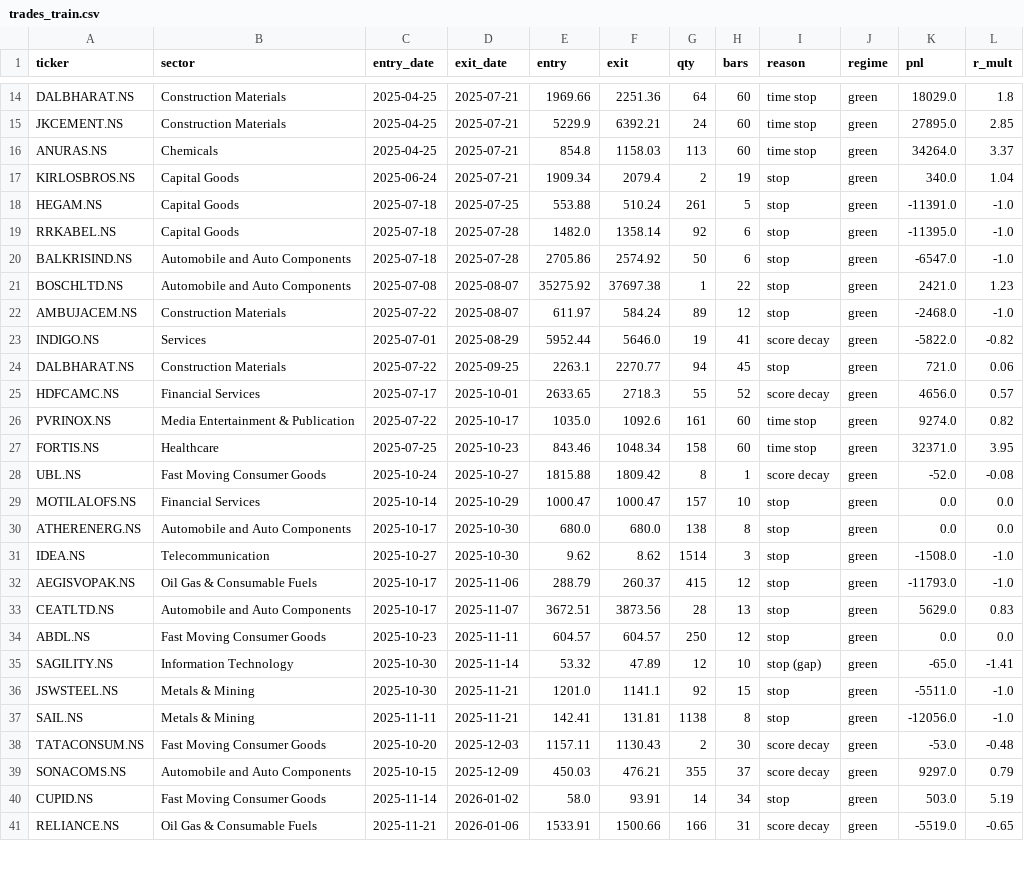
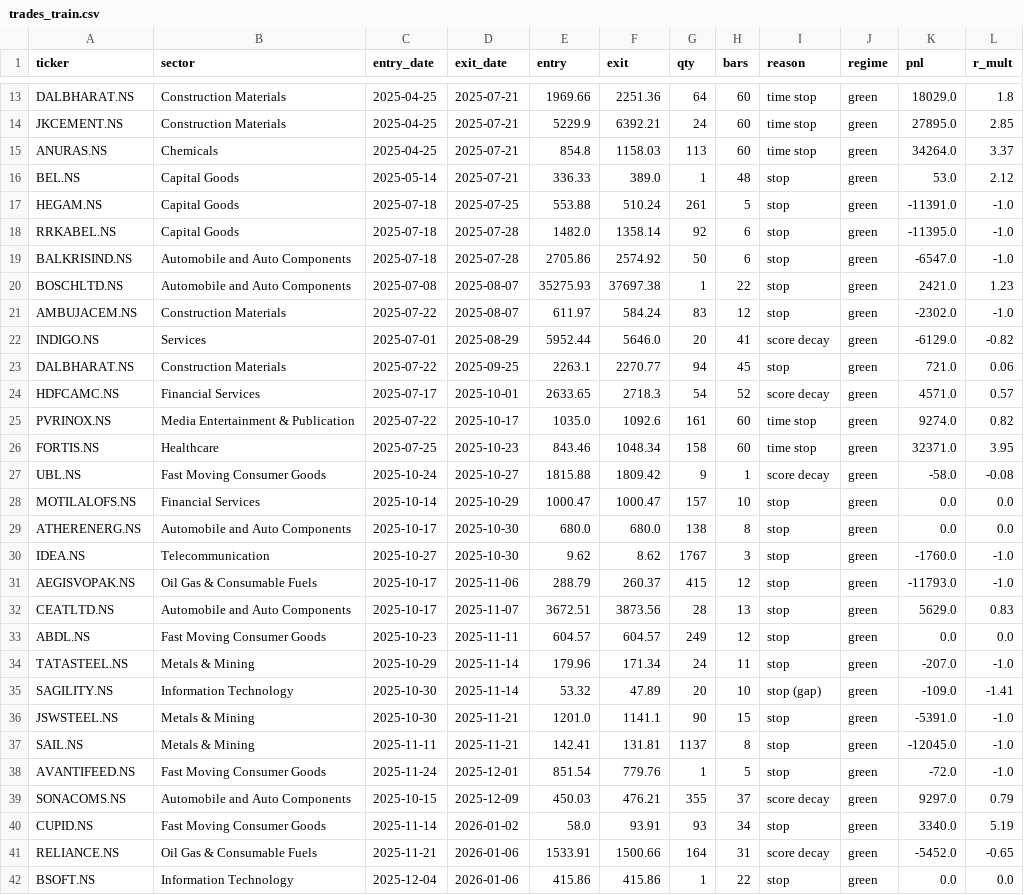
Before and after one commit to aryachirag02/swing-desk, a CSV file: trades_train.csv, drawn as a sheet; only a part is shown, gaps mark what is left out; the diff covers the shown part only.

```diff
--- a/trades_train.csv
+++ b/trades_train.csv
@@ -16,3 +15,3 @@ JKCEMENT.NS,Construction Materials,2025-04-25,2025-07-21,5229.9,6392.21,24,60,ti
 ANURAS.NS,Chemicals,2025-04-25,2025-07-21,854.8,1158.03,113,60,time stop,green,34264.0,3.37
-KIRLOSBROS.NS,Capital Goods,2025-06-24,2025-07-21,1909.34,2079.4,2,19,stop,green,340.0,1.04
+BEL.NS,Capital Goods,2025-05-14,2025-07-21,336.33,389.0,1,48,stop,green,53.0,2.12
 HEGAM.NS,Capital Goods,2025-07-18,2025-07-25,553.88,510.24,261,5,stop,green,-11391.0,-1.0
@@ -20,22 +19,24 @@ RRKABEL.NS,Capital Goods,2025-07-18,2025-07-28,1482.0,1358.14,92,6,stop,green,-1
 BALKRISIND.NS,Automobile and Auto Components,2025-07-18,2025-07-28,2705.86,2574.92,50,6,stop,green,-6547.0,-1.0
-BOSCHLTD.NS,Automobile and Auto Components,2025-07-08,2025-08-07,35275.92,37697.38,1,22,stop,green,2421.0,1.23
-AMBUJACEM.NS,Construction Materials,2025-07-22,2025-08-07,611.97,584.24,89,12,stop,green,-2468.0,-1.0
-INDIGO.NS,Services,2025-07-01,2025-08-29,5952.44,5646.0,19,41,score decay,green,-5822.0,-0.82
+BOSCHLTD.NS,Automobile and Auto Components,2025-07-08,2025-08-07,35275.93,37697.38,1,22,stop,green,2421.0,1.23
+AMBUJACEM.NS,Construction Materials,2025-07-22,2025-08-07,611.97,584.24,83,12,stop,green,-2302.0,-1.0
+INDIGO.NS,Services,2025-07-01,2025-08-29,5952.44,5646.0,20,41,score decay,green,-6129.0,-0.82
 DALBHARAT.NS,Construction Materials,2025-07-22,2025-09-25,2263.1,2270.77,94,45,stop,green,721.0,0.06
-HDFCAMC.NS,Financial Services,2025-07-17,2025-10-01,2633.65,2718.3,55,52,score decay,green,4656.0,0.57
+HDFCAMC.NS,Financial Services,2025-07-17,2025-10-01,2633.65,2718.3,54,52,score decay,green,4571.0,0.57
 PVRINOX.NS,Media Entertainment & Publication,2025-07-22,2025-10-17,1035.0,1092.6,161,60,time stop,green,9274.0,0.82
 FORTIS.NS,Healthcare,2025-07-25,2025-10-23,843.46,1048.34,158,60,time stop,green,32371.0,3.95
-UBL.NS,Fast Moving Consumer Goods,2025-10-24,2025-10-27,1815.88,1809.42,8,1,score decay,green,-52.0,-0.08
+UBL.NS,Fast Moving Consumer Goods,2025-10-24,2025-10-27,1815.88,1809.42,9,1,score decay,green,-58.0,-0.08
 MOTILALOFS.NS,Financial Services,2025-10-14,2025-10-29,1000.47,1000.47,157,10,stop,green,0.0,0.0
 ATHERENERG.NS,Automobile and Auto Components,2025-10-17,2025-10-30,680.0,680.0,138,8,stop,green,0.0,0.0
-IDEA.NS,Telecommunication,2025-10-27,2025-10-30,9.62,8.62,1514,3,stop,green,-1508.0,-1.0
+IDEA.NS,Telecommunication,2025-10-27,2025-10-30,9.62,8.62,1767,3,stop,green,-1760.0,-1.0
 AEGISVOPAK.NS,Oil Gas & Consumable Fuels,2025-10-17,2025-11-06,288.79,260.37,415,12,stop,green,-11793.0,-1.0
 CEATLTD.NS,Automobile and Auto Components,2025-10-17,2025-11-07,3672.51,3873.56,28,13,stop,green,5629.0,0.83
-ABDL.NS,Fast Moving Consumer Goods,2025-10-23,2025-11-11,604.57,604.57,250,12,stop,green,0.0,0.0
-SAGILITY.NS,Information Technology,2025-10-30,2025-11-14,53.32,47.89,12,10,stop (gap),green,-65.0,-1.41
-JSWSTEEL.NS,Metals & Mining,2025-10-30,2025-11-21,1201.0,1141.1,92,15,stop,green,-5511.0,-1.0
-SAIL.NS,Metals & Mining,2025-11-11,2025-11-21,142.41,131.81,1138,8,stop,green,-12056.0,-1.0
-TATACONSUM.NS,Fast Moving Consumer Goods,2025-10-20,2025-12-03,1157.11,1130.43,2,30,score decay,green,-53.0,-0.48
+ABDL.NS,Fast Moving Consumer Goods,2025-10-23,2025-11-11,604.57,604.57,249,12,stop,green,0.0,0.0
+TATASTEEL.NS,Metals & Mining,2025-10-29,2025-11-14,179.96,171.34,24,11,stop,green,-207.0,-1.0
+SAGILITY.NS,Information Technology,2025-10-30,2025-11-14,53.32,47.89,20,10,stop (gap),green,-109.0,-1.41
+JSWSTEEL.NS,Metals & Mining,2025-10-30,2025-11-21,1201.0,1141.1,90,15,stop,green,-5391.0,-1.0
+SAIL.NS,Metals & Mining,2025-11-11,2025-11-21,142.41,131.81,1137,8,stop,green,-12045.0,-1.0
+AVANTIFEED.NS,Fast Moving Consumer Goods,2025-11-24,2025-12-01,851.54,779.76,1,5,stop,green,-72.0,-1.0
 SONACOMS.NS,Automobile and Auto Components,2025-10-15,2025-12-09,450.03,476.21,355,37,score decay,green,9297.0,0.79
-CUPID.NS,Fast Moving Consumer Goods,2025-11-14,2026-01-02,58.0,93.91,14,34,stop,green,503.0,5.19
-RELIANCE.NS,Oil Gas & Consumable Fuels,2025-11-21,2026-01-06,1533.91,1500.66,166,31,score decay,green,-5519.0,-0.65
+CUPID.NS,Fast Moving Consumer Goods,2025-11-14,2026-01-02,58.0,93.91,93,34,stop,green,3340.0,5.19
+RELIANCE.NS,Oil Gas & Consumable Fuels,2025-11-21,2026-01-06,1533.91,1500.66,164,31,score decay,green,-5452.0,-0.65
+BSOFT.NS,Information Technology,2025-12-04,2026-01-06,415.86,415.86,1,22,stop,green,0.0,0.0
```
Also changed, not shown: 2 added rows, 3 removed rows and 21 edited cells elsewhere in this file, 2 other files.
